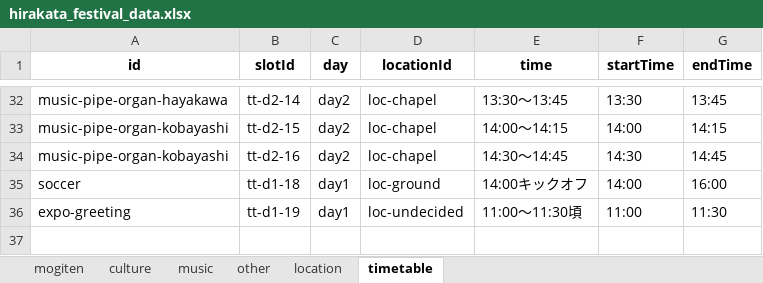
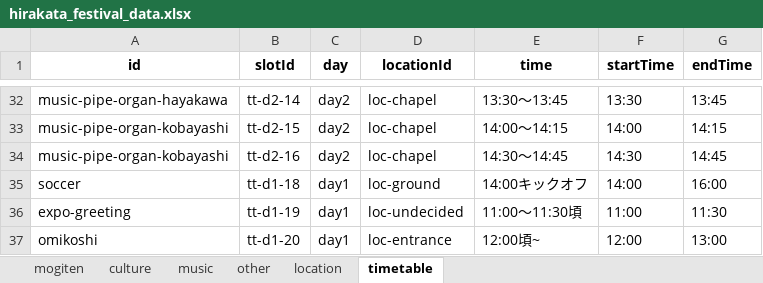
Before and after one commit to Hirakata-KGU/Home-Page, an Excel workbook: app/data/hirakata_festival_data.xlsx, sheet timetable, drawn as a sheet; only a part is shown, gaps mark what is left out; values as stored, in another font and other column widths than the file's, no borders; the diff names each change by its address in the sheet, - before the commit and + after, or states it on an @@ line.

```diff
--- a/app/data/hirakata_festival_data.xlsx (sheet timetable)
+++ b/app/data/hirakata_festival_data.xlsx (sheet timetable)
+row 37: omikoshi | tt-d1-20 | day1 | loc-entrance | 12:00頃~ | 12:00 | 13:00
```
Also changed, not shown: sheet other, sheet location, 1 other file.
